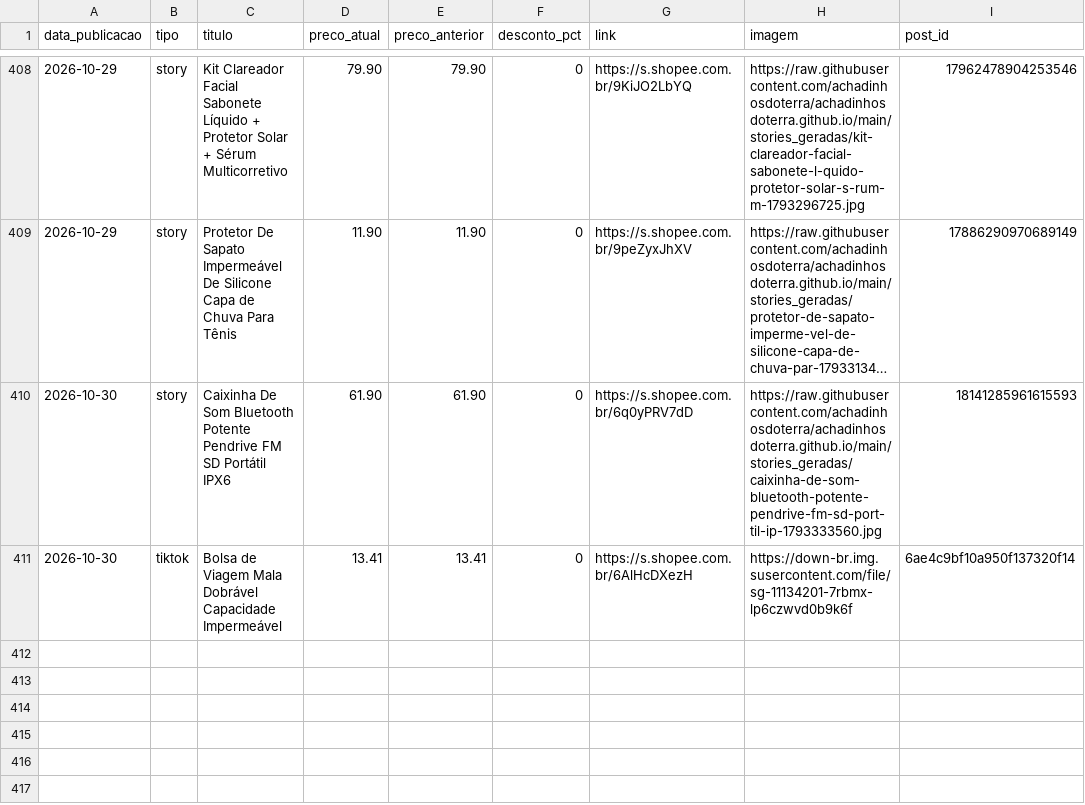
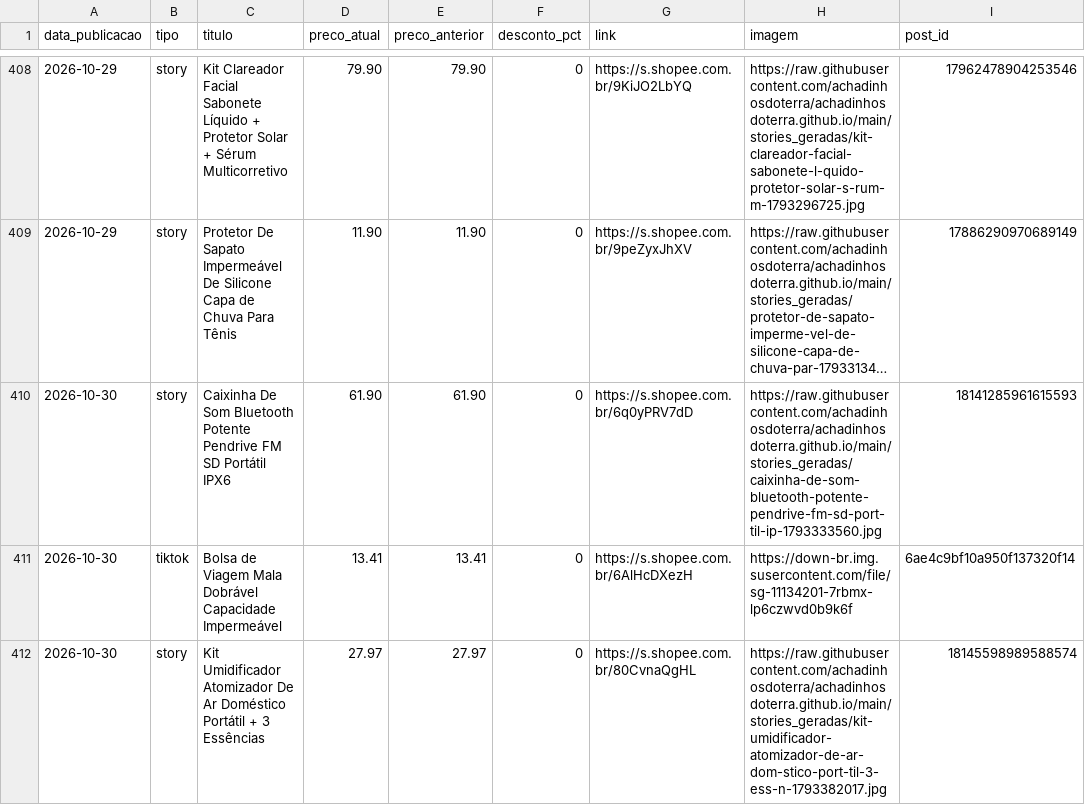
Before and after one commit to achadinhosdoterra/achadinhosdoterra.github.io, a CSV file: publicados.csv, drawn as a sheet; only a part is shown, gaps mark what is left out; long unchanged cells end in ….

Commit message:
Post automatico no story - 30/10/2026 17:40

```diff
--- a/publicados.csv
+++ b/publicados.csv
@@ -411 +411,2 @@
 2026-10-30,tiktok,Bolsa de Viagem Mala Dobrável Capacidade Impermeável,13.41,13.41,0,https://s.shopee.com.br/6AlHcDXezH,https://down-br.img.susercontent.com/file/sg-11134201-7rbmx-lp6czwvd0b9k6f,6ae4c9bf10a950f137320f14
+2026-10-30,story,Kit Umidificador Atomizador De Ar Doméstico Portátil + 3 Essências,27.97,27.97,0,https://s.shopee.com.br/80CvnaQgHL,https://raw.githubusercontent.com/achadinhosdoterra/achadinhosdoterra.github.io/main/stories_geradas/kit-umidificador-atomizador-de-ar-dom-stico-port-til-3-ess-n-1793382017.jpg,18145598989588574
```
Also changed, not shown: 1 other file.
